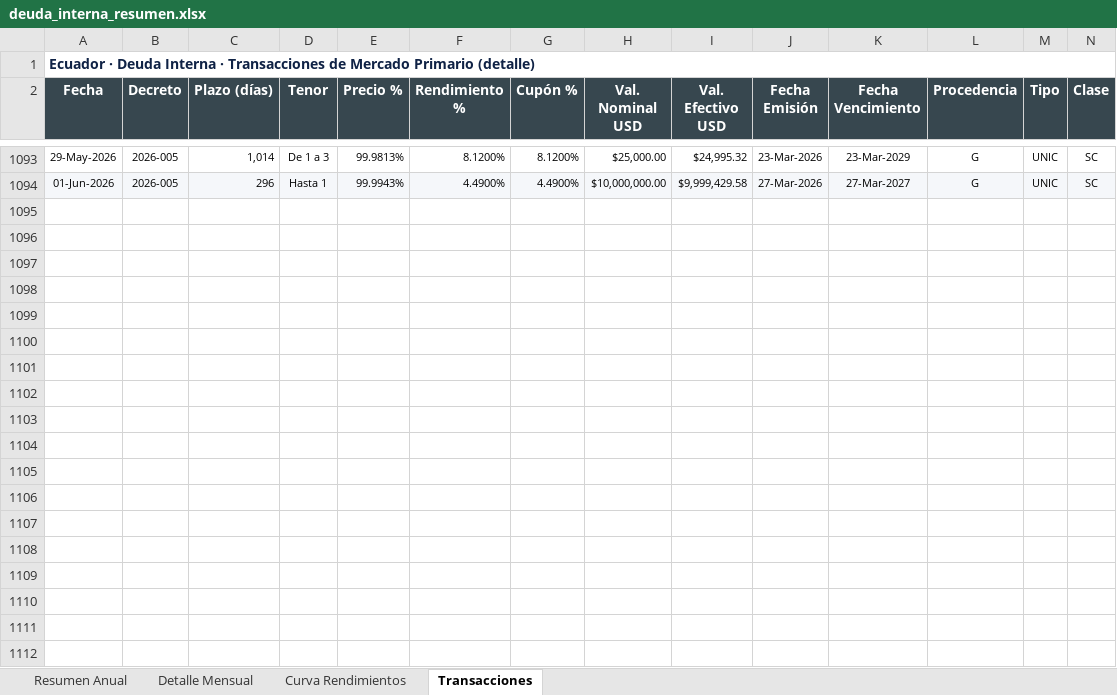
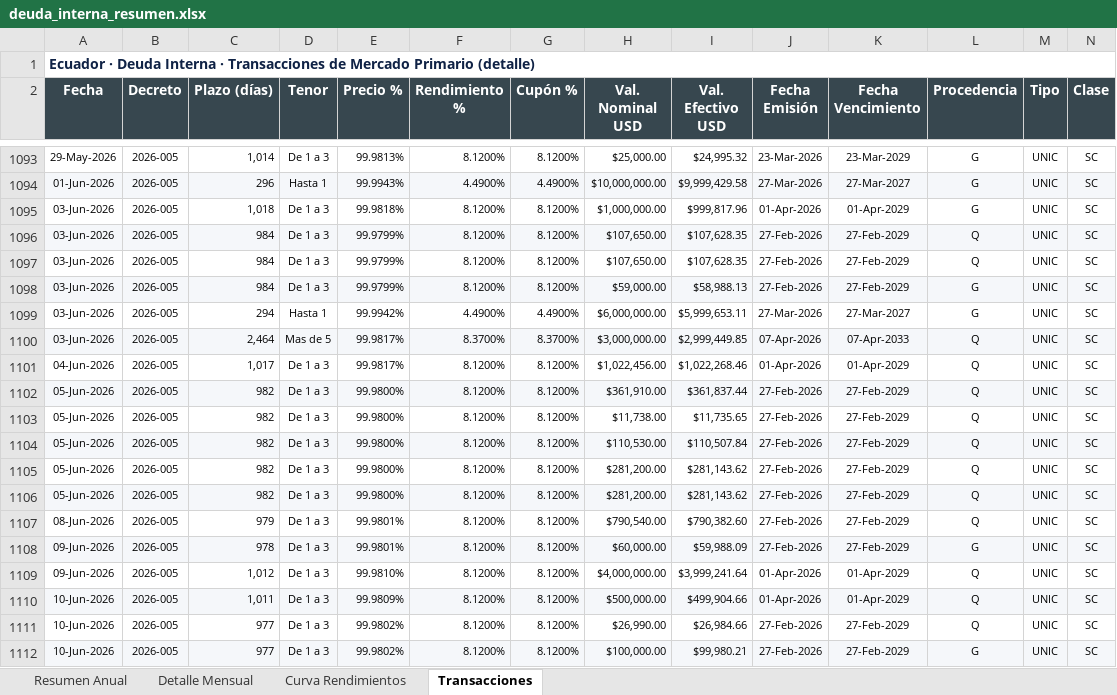
Before and after one commit to lorenzmaldo/aequus-economics, an Excel workbook: deuda-interna/deuda_interna_resumen.xlsx, sheet Transacciones, drawn as a sheet; only a part is shown, gaps mark what is left out; values as stored, in another font and other column widths than the file's, no borders; the diff names each change by its address in the sheet, - before the commit and + after, or states it on an @@ line.

```diff
--- a/deuda-interna/deuda_interna_resumen.xlsx (sheet Transacciones)
+++ b/deuda-interna/deuda_interna_resumen.xlsx (sheet Transacciones)
+row 1095: 03-Jun-2026 | 2026-005 | 1,018 | De 1 a 3 | 99.9818% | 8.1200% | 8.1200% | $1,000,000.00 | $999,817.96 | 01-Apr-2026 | 01-Apr-2029 | G | UNIC | SC
+row 1096: 03-Jun-2026 | 2026-005 | 984 | De 1 a 3 | 99.9799% | 8.1200% | 8.1200% | $107,650.00 | $107,628.35 | 27-Feb-2026 | 27-Feb-2029 | Q | UNIC | SC
+row 1097: 03-Jun-2026 | 2026-005 | 984 | De 1 a 3 | 99.9799% | 8.1200% | 8.1200% | $107,650.00 | $107,628.35 | 27-Feb-2026 | 27-Feb-2029 | Q | UNIC | SC
+row 1098: 03-Jun-2026 | 2026-005 | 984 | De 1 a 3 | 99.9799% | 8.1200% | 8.1200% | $59,000.00 | $58,988.13 | 27-Feb-2026 | 27-Feb-2029 | G | UNIC | SC
+row 1099: 03-Jun-2026 | 2026-005 | 294 | Hasta 1 | 99.9942% | 4.4900% | 4.4900% | $6,000,000.00 | $5,999,653.11 | 27-Mar-2026 | 27-Mar-2027 | G | UNIC | SC
+row 1100: 03-Jun-2026 | 2026-005 | 2,464 | Mas de 5 | 99.9817% | 8.3700% | 8.3700% | $3,000,000.00 | $2,999,449.85 | 07-Apr-2026 | 07-Apr-2033 | Q | UNIC | SC
+row 1101: 04-Jun-2026 | 2026-005 | 1,017 | De 1 a 3 | 99.9817% | 8.1200% | 8.1200% | $1,022,456.00 | $1,022,268.46 | 01-Apr-2026 | 01-Apr-2029 | Q | UNIC | SC
+row 1102: 05-Jun-2026 | 2026-005 | 982 | De 1 a 3 | 99.9800% | 8.1200% | 8.1200% | $361,910.00 | $361,837.44 | 27-Feb-2026 | 27-Feb-2029 | Q | UNIC | SC
+row 1103: 05-Jun-2026 | 2026-005 | 982 | De 1 a 3 | 99.9800% | 8.1200% | 8.1200% | $11,738.00 | $11,735.65 | 27-Feb-2026 | 27-Feb-2029 | Q | UNIC | SC
+row 1104: 05-Jun-2026 | 2026-005 | 982 | De 1 a 3 | 99.9800% | 8.1200% | 8.1200% | $110,530.00 | $110,507.84 | 27-Feb-2026 | 27-Feb-2029 | Q | UNIC | SC
+row 1105: 05-Jun-2026 | 2026-005 | 982 | De 1 a 3 | 99.9800% | 8.1200% | 8.1200% | $281,200.00 | $281,143.62 | 27-Feb-2026 | 27-Feb-2029 | Q | UNIC | SC
+row 1106: 05-Jun-2026 | 2026-005 | 982 | De 1 a 3 | 99.9800% | 8.1200% | 8.1200% | $281,200.00 | $281,143.62 | 27-Feb-2026 | 27-Feb-2029 | Q | UNIC | SC
+row 1107: 08-Jun-2026 | 2026-005 | 979 | De 1 a 3 | 99.9801% | 8.1200% | 8.1200% | $790,540.00 | $790,382.60 | 27-Feb-2026 | 27-Feb-2029 | Q | UNIC | SC
+row 1108: 09-Jun-2026 | 2026-005 | 978 | De 1 a 3 | 99.9801% | 8.1200% | 8.1200% | $60,000.00 | $59,988.09 | 27-Feb-2026 | 27-Feb-2029 | G | UNIC | SC
+row 1109: 09-Jun-2026 | 2026-005 | 1,012 | De 1 a 3 | 99.9810% | 8.1200% | 8.1200% | $4,000,000.00 | $3,999,241.64 | 01-Apr-2026 | 01-Apr-2029 | Q | UNIC | SC
+row 1110: 10-Jun-2026 | 2026-005 | 1,011 | De 1 a 3 | 99.9809% | 8.1200% | 8.1200% | $500,000.00 | $499,904.66 | 01-Apr-2026 | 01-Apr-2029 | Q | UNIC | SC
+row 1111: 10-Jun-2026 | 2026-005 | 977 | De 1 a 3 | 99.9802% | 8.1200% | 8.1200% | $26,990.00 | $26,984.66 | 27-Feb-2026 | 27-Feb-2029 | Q | UNIC | SC
+row 1112: 10-Jun-2026 | 2026-005 | 977 | De 1 a 3 | 99.9802% | 8.1200% | 8.1200% | $100,000.00 | $99,980.21 | 27-Feb-2026 | 27-Feb-2029 | G | UNIC | SC
```
Also changed, not shown: sheet Detalle Mensual, sheet Resumen Anual, sheet Curva Rendimientos, 3 other files.
